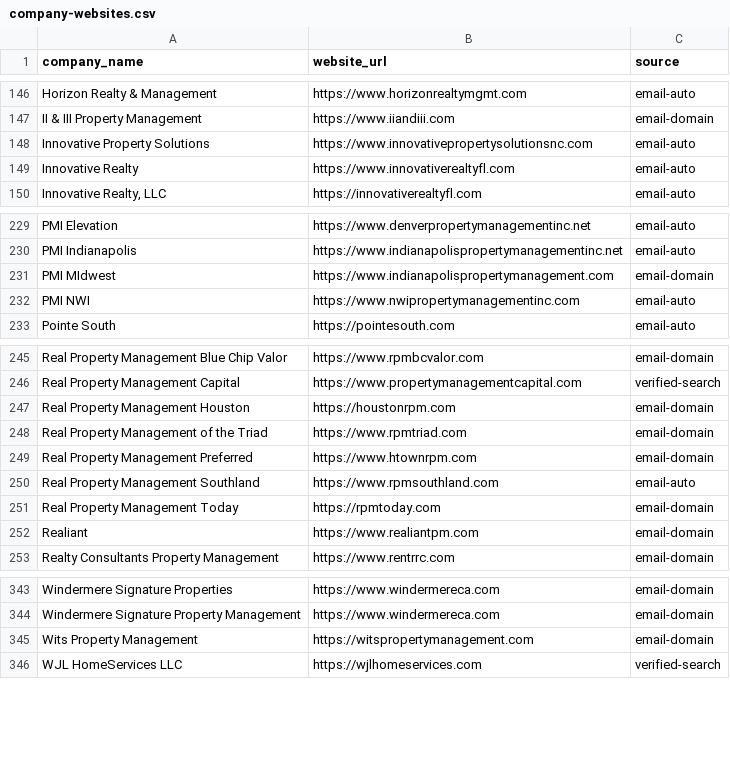
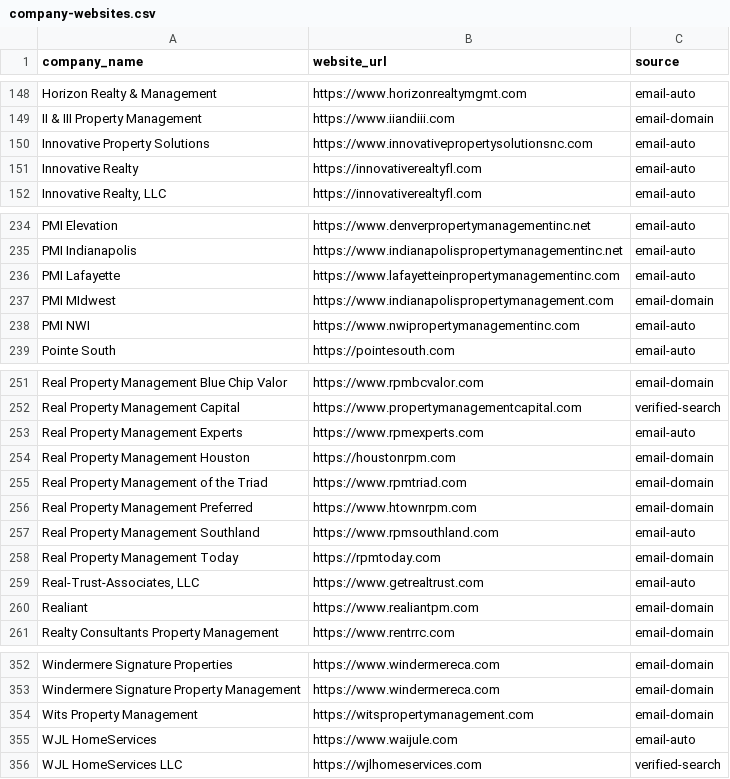
Before and after one commit to pslohmann/peterlohmann-website, a CSV file: data/company-websites.csv, drawn as a sheet; only a part is shown, gaps mark what is left out; the diff covers the shown part only.

```diff
--- a/data/company-websites.csv
+++ b/data/company-websites.csv
@@ -148,3 +150,3 @@ II & III Property Management,https://www.iiandiii.com,email-domain
 Innovative Property Solutions,https://www.innovativepropertysolutionsnc.com,email-auto
-Innovative Realty,https://www.innovativerealtyfl.com,email-auto
+Innovative Realty,https://innovativerealtyfl.com,email-auto
 "Innovative Realty, LLC",https://innovativerealtyfl.com,email-auto
@@ -230,2 +235,3 @@ PMI Elevation,https://www.denverpropertymanagementinc.net,email-auto
 PMI Indianapolis,https://www.indianapolispropertymanagementinc.net,email-auto
+PMI Lafayette,https://www.lafayetteinpropertymanagementinc.com,email-auto
 PMI MIdwest,https://www.indianapolispropertymanagement.com,email-domain
@@ -246,2 +252,3 @@ Real Property Management Blue Chip Valor,https://www.rpmbcvalor.com,email-domain
 Real Property Management Capital,https://www.propertymanagementcapital.com,verified-search
+Real Property Management Experts,https://www.rpmexperts.com,email-auto
 Real Property Management Houston,https://houstonrpm.com,email-domain
@@ -251,2 +258,3 @@ Real Property Management Southland,https://www.rpmsouthland.com,email-auto
 Real Property Management Today,https://rpmtoday.com,email-domain
+"Real-Trust-Associates, LLC",https://www.getrealtrust.com,email-auto
 Realiant,https://www.realiantpm.com,email-domain
@@ -345,2 +354,3 @@ Windermere Signature Property Management,https://www.windermereca.com,email-doma
 Wits Property Management,https://witspropertymanagement.com,email-domain
+WJL HomeServices,https://www.waijule.com,email-auto
 WJL HomeServices LLC,https://wjlhomeservices.com,verified-search
```
Also changed, not shown: 6 added rows and 2 edited cells elsewhere in this file, 50 other files.
